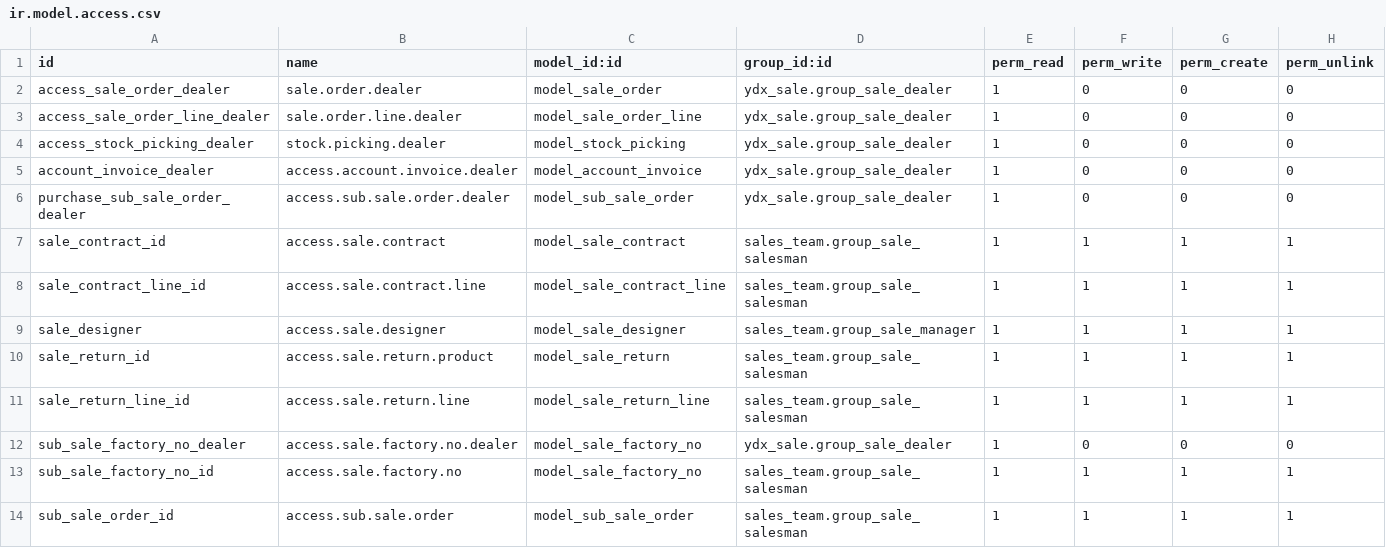
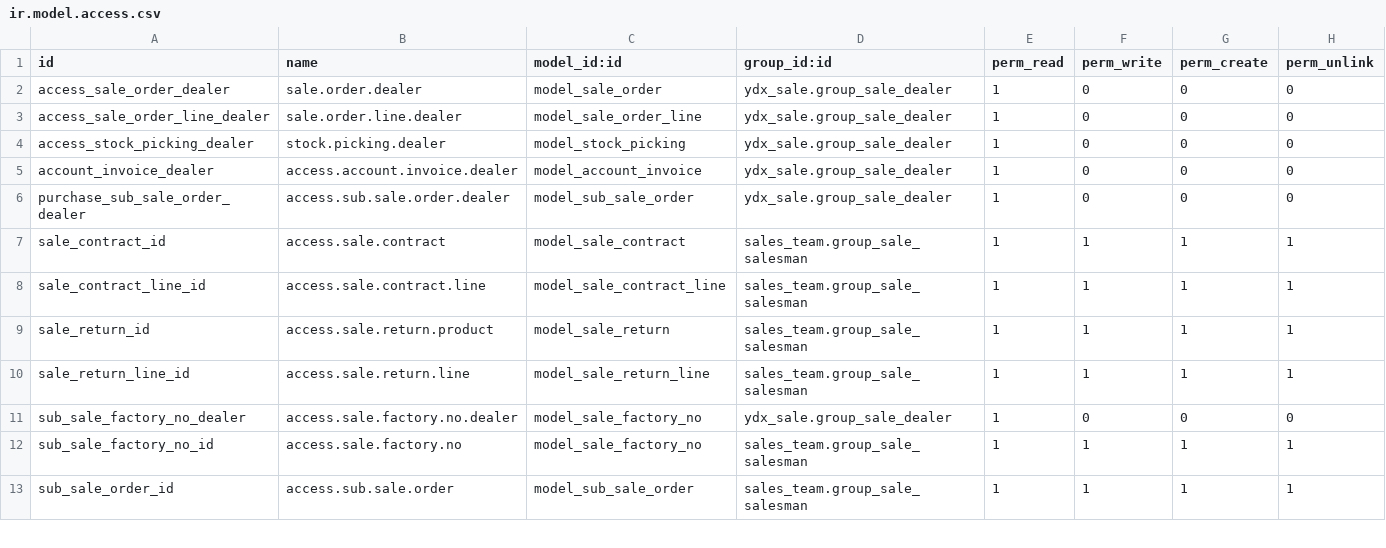
Before and after one commit to lxxsy/ydx, a CSV file: ydx_sale/security/ir.model.access.csv, drawn as a sheet; only a part is shown; the diff names each change by its address in the sheet, - before the commit and + after, or states it on an @@ line.

Commit message:
经销商问题

```diff
--- a/ydx_sale/security/ir.model.access.csv
+++ b/ydx_sale/security/ir.model.access.csv
-row 9: sale_designer | access.sale.designer | model_sale_designer | sales_team.group_sale_manager | 1 | 1 | 1 | 1
```
